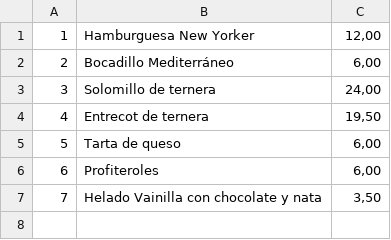
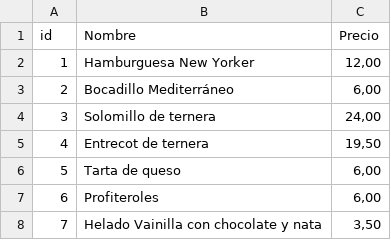
Before and after one commit to JaumeG13/proyecto_tpv_py, a CSV file: datos/productos.csv, drawn as a sheet; the diff names each change by its address in the sheet, - before the commit and + after, or states it on an @@ line.

```diff
--- a/datos/productos.csv
+++ b/datos/productos.csv
+row 1: id | Nombre | Precio
```
Also changed, not shown: 2 other files.
